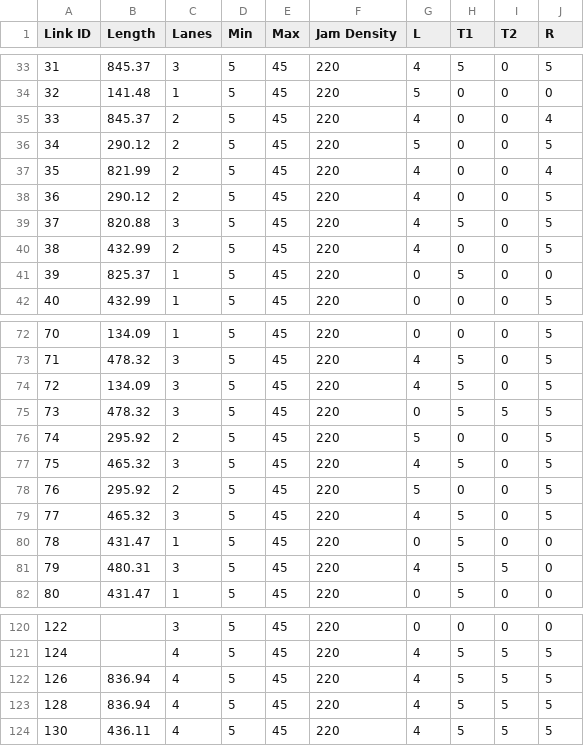
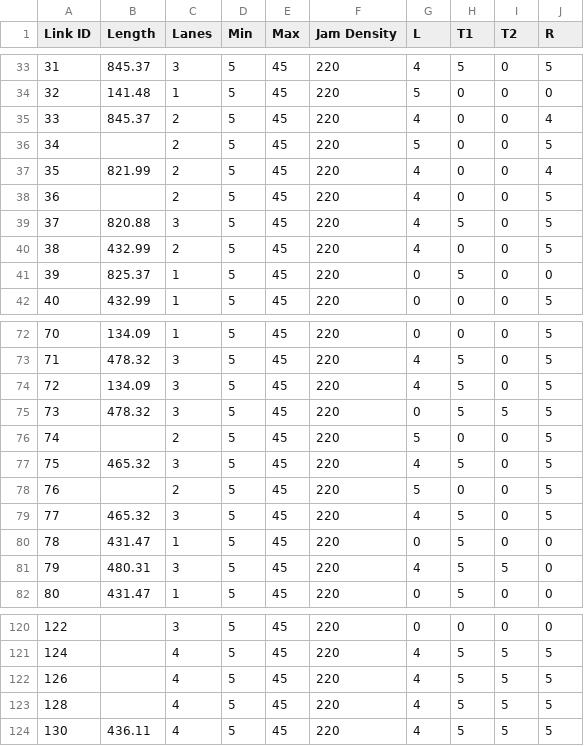
Before and after one commit to strollhy/traffic-simulator, a CSV file: data/link.csv, drawn as a sheet; only a part is shown, gaps mark what is left out.

```diff
--- a/data/link.csv
+++ b/data/link.csv
@@ -35,5 +35,5 @@ Link ID,Length,Lanes,Min,Max,Jam Density,L,T1,T2,R
 33,845.37,2,5,45,220,4,0,0,4
-34,290.12,2,5,45,220,5,0,0,5
+34,,2,5,45,220,5,0,0,5
 35,821.99,2,5,45,220,4,0,0,4
-36,290.12,2,5,45,220,4,0,0,5
+36,,2,5,45,220,4,0,0,5
 37,820.88,3,5,45,220,4,5,0,5
@@ -75,5 +75,5 @@ Link ID,Length,Lanes,Min,Max,Jam Density,L,T1,T2,R
 73,478.32,3,5,45,220,0,5,5,5
-74,295.92,2,5,45,220,5,0,0,5
+74,,2,5,45,220,5,0,0,5
 75,465.32,3,5,45,220,4,5,0,5
-76,295.92,2,5,45,220,5,0,0,5
+76,,2,5,45,220,5,0,0,5
 77,465.32,3,5,45,220,4,5,0,5
@@ -121,4 +121,4 @@ Link ID,Length,Lanes,Min,Max,Jam Density,L,T1,T2,R
 124,,4,5,45,220,4,5,5,5
-126,836.94,4,5,45,220,4,5,5,5
-128,836.94,4,5,45,220,4,5,5,5
+126,,4,5,45,220,4,5,5,5
+128,,4,5,45,220,4,5,5,5
 130,436.11,4,5,45,220,4,5,5,5
```
Also changed, not shown: data/link2link.csv, data/path.csv, 12 other files.
